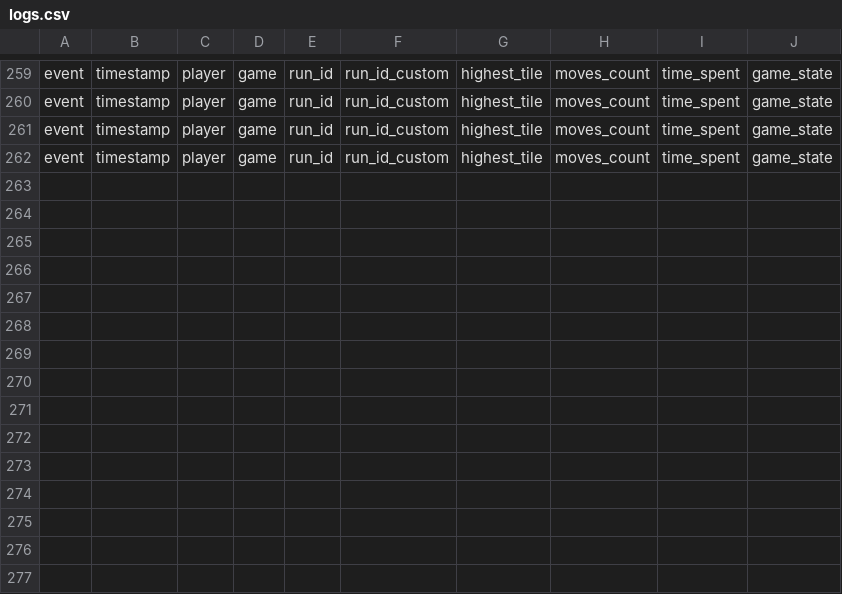
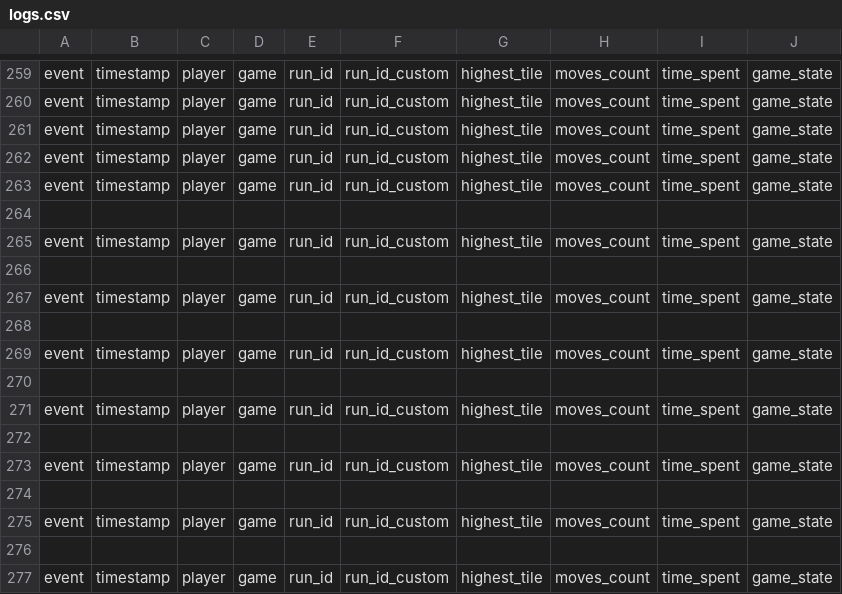
Before and after one commit to viljamiLatvala/2048-algorithms, a CSV file: logs.csv, drawn as a sheet; only a part is shown, gaps mark what is left out; the diff names each change by its address in the sheet, - before the commit and + after, or states it on an @@ line.

```diff
--- a/logs.csv
+++ b/logs.csv
+row 263: event | timestamp | player | game | run_id | run_id_custom | highest_tile | moves_count | time_spent | game_state
+row 264: (empty)
+row 265: event | timestamp | player | game | run_id | run_id_custom | highest_tile | moves_count | time_spent | game_state
+row 266: (empty)
+row 267: event | timestamp | player | game | run_id | run_id_custom | highest_tile | moves_count | time_spent | game_state
+row 268: (empty)
+row 269: event | timestamp | player | game | run_id | run_id_custom | highest_tile | moves_count | time_spent | game_state
+row 270: (empty)
+row 271: event | timestamp | player | game | run_id | run_id_custom | highest_tile | moves_count | time_spent | game_state
+row 272: (empty)
+row 273: event | timestamp | player | game | run_id | run_id_custom | highest_tile | moves_count | time_spent | game_state
+row 274: (empty)
+row 275: event | timestamp | player | game | run_id | run_id_custom | highest_tile | moves_count | time_spent | game_state
+row 276: (empty)
+row 277: event | timestamp | player | game | run_id | run_id_custom | highest_tile | moves_count | time_spent | game_state
```
Also changed, not shown: 3 other files.
